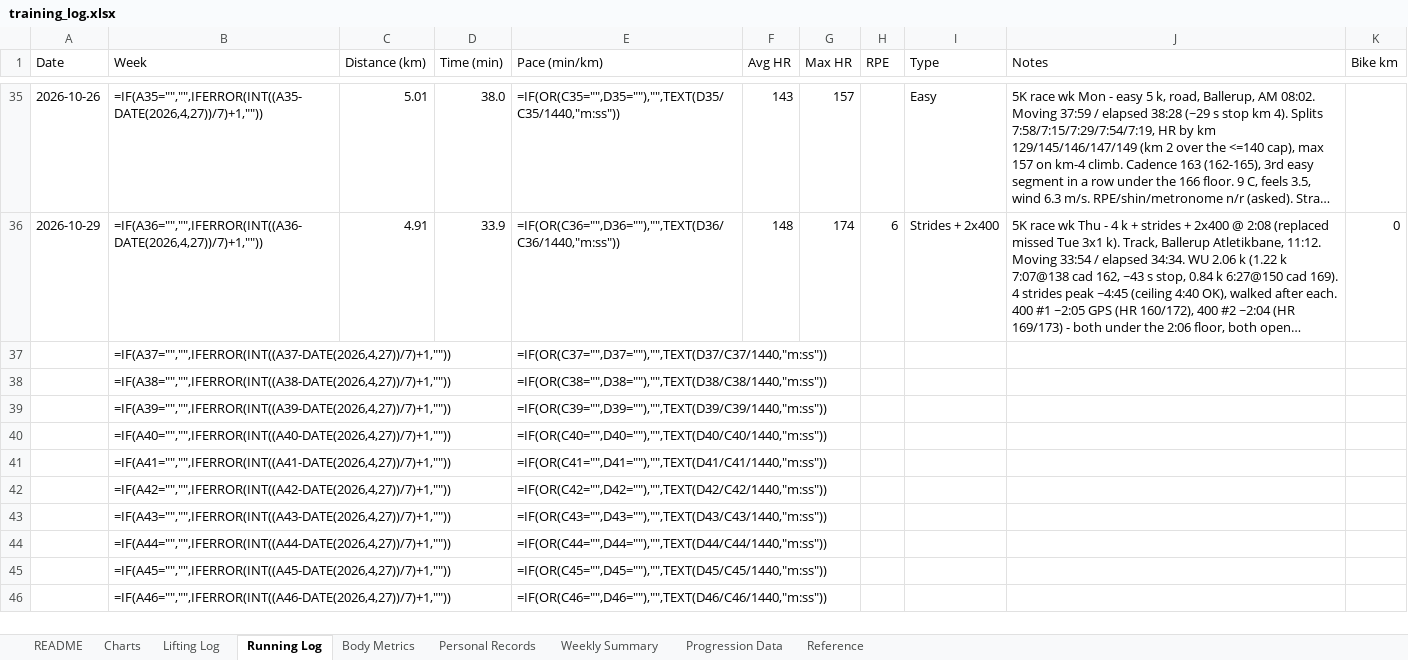
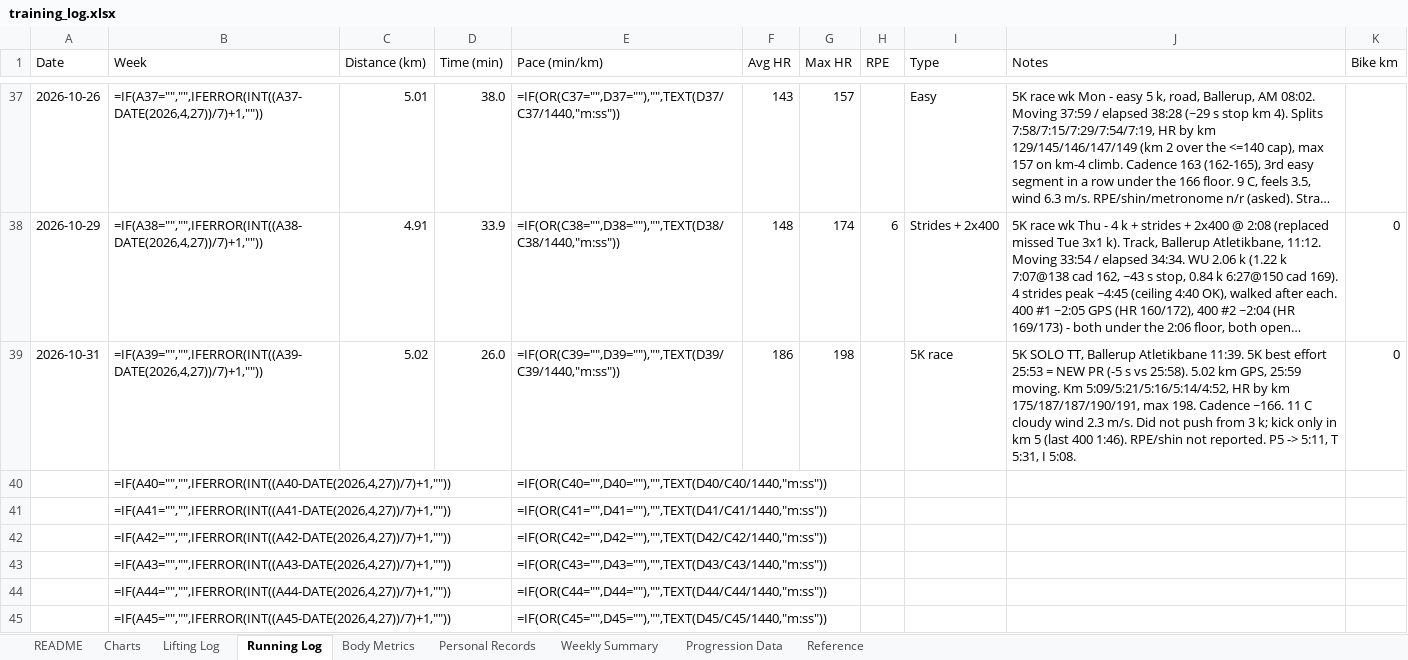
Before and after one commit to Giusepe-3/Training, an Excel workbook: logs/training_log.xlsx, sheet Running Log, drawn as a sheet; only a part is shown, gaps mark what is left out; the shorter side is filled out with more unchanged rows; long unchanged cells end in …; values as stored, in another font and other column widths than the file's, no cell formats; formulas without a stored value are shown as written; removed rows and columns are numbered as before the commit, all else as after; the diff covers the shown part only; the diff names each change by its address in the sheet, - before the commit and + after, or states it on an @@ line.

```diff
--- a/logs/training_log.xlsx (sheet Running Log)
+++ b/logs/training_log.xlsx (sheet Running Log)
-B37 (Week): =IF(A35="","",IFERROR(INT((A35-DATE(2026,4,27))/7)+1,""))
+B37 (Week): =IF(A37="","",IFERROR(INT((A37-DATE(2026,4,27))/7)+1,""))
-E37 (Pace (min/km)): =IF(OR(C35="",D35=""),"",TEXT(D35/C35/1440,"m:ss"))
+E37 (Pace (min/km)): =IF(OR(C37="",D37=""),"",TEXT(D37/C37/1440,"m:ss"))
-B38 (Week): =IF(A36="","",IFERROR(INT((A36-DATE(2026,4,27))/7)+1,""))
+B38 (Week): =IF(A38="","",IFERROR(INT((A38-DATE(2026,4,27))/7)+1,""))
-E38 (Pace (min/km)): =IF(OR(C36="",D36=""),"",TEXT(D36/C36/1440,"m:ss"))
+E38 (Pace (min/km)): =IF(OR(C38="",D38=""),"",TEXT(D38/C38/1440,"m:ss"))
-row 37:  | =IF(A37="","",IFERROR(INT((A37-DATE(2026,4,27))/7)+1,"")) |  |  | =IF(OR(C37="",D37=""),"",TEXT(D37/C37/1440,"m:ss"))
-row 38:  | =IF(A38="","",IFERROR(INT((A38-DATE(2026,4,27))/7)+1,"")) |  |  | =IF(OR(C38="",D38=""),"",TEXT(D38/C38/1440,"m:ss"))
-A39 (Date): (empty)
+A39 (Date): 2026-10-31
-C39 (Distance (km)): (empty)
+C39 (Distance (km)): 5.02
-D39 (Time (min)): (empty)
+D39 (Time (min)): 26.0
-F39 (Avg HR): (empty)
+F39 (Avg HR): 186
-G39 (Max HR): (empty)
+G39 (Max HR): 198
-I39 (Type): (empty)
+I39 (Type): 5K race
-J39 (Notes): (empty)
+J39 (Notes): 5K SOLO TT, Ballerup Atletikbane 11:39. 5K best effort 25:53 = NEW PR (-5 s vs 25:58). 5.02 km GPS, 25:59 moving. Km 5:09/5:21/5:16/5:14/4:52, HR by km 175/187/187/190/191, max 198. Cadence ~166. 11 C cloudy wind 2.3 m/s. Did not push from 3 k; kick only in km 5 (last 400 1:46). RPE/shin not reported. P5 -> 5:11, T 5:31, I 5:08.
-K39 (Bike km): (empty)
+K39 (Bike km): 0
```
Also changed, not shown: 2 added rows and 62 edited cells elsewhere in this sheet, cell formats, 4 other files.
